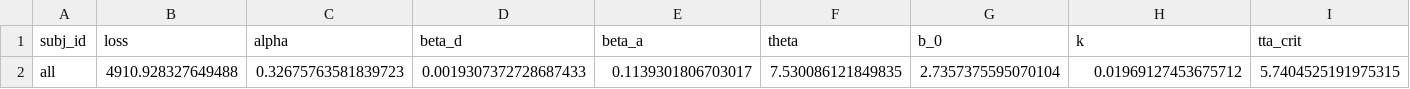
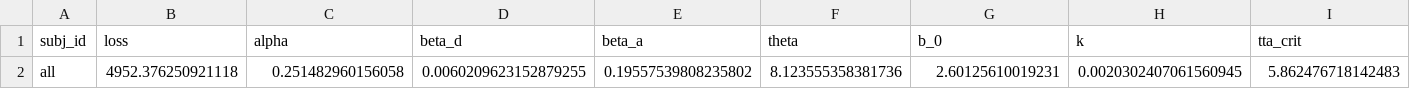
Before and after one commit to tud-hri/nudging-humans-in-traffic, a CSV file: modeling/fit_results_bic/model_2/subj_all_parameters_fitted.csv, drawn as a sheet; only a part is shown; removed rows and columns are numbered as before the commit, all else as after; rows hold the shown columns only; the diff names each change by its address in the sheet, - before the commit and + after, or states it on an @@ line.

```diff
--- a/modeling/fit_results_bic/model_2/subj_all_parameters_fitted.csv
+++ b/modeling/fit_results_bic/model_2/subj_all_parameters_fitted.csv
-row 2: all | 4910.928327649488 | 0.32675763581839723 | 0.0019307372728687433 | 0.1139301806703017 | 7.530086121849835 | 2.7357375595070104 | 0.01969127453675712 | 5.7404525191975315
+row 2: all | 4952.376250921118 | 0.251482960156058 | 0.0060209623152879255 | 0.19557539808235802 | 8.123555358381736 | 2.60125610019231 | 0.0020302407061560945 | 5.862476718142483
```
Also changed, not shown: modeling/fit_results_bic/model_2/subj_all_sim_measures.csv, 13 other files.
